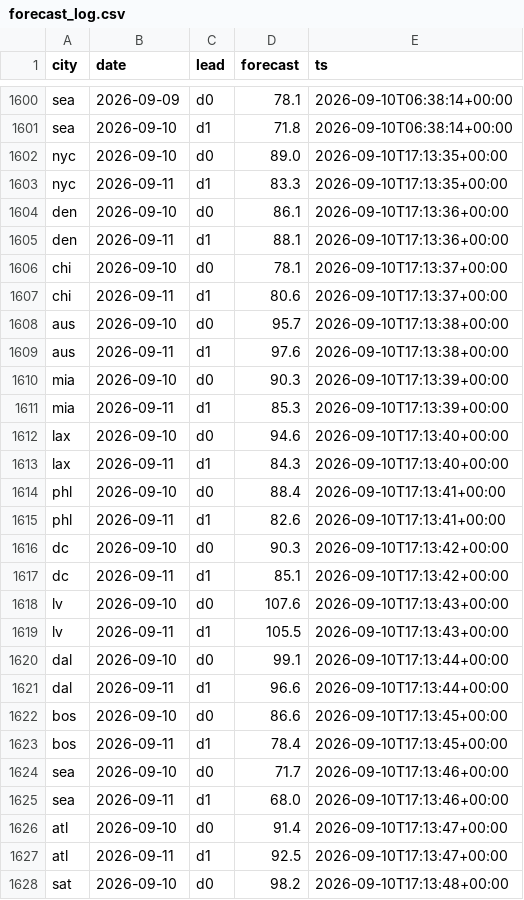
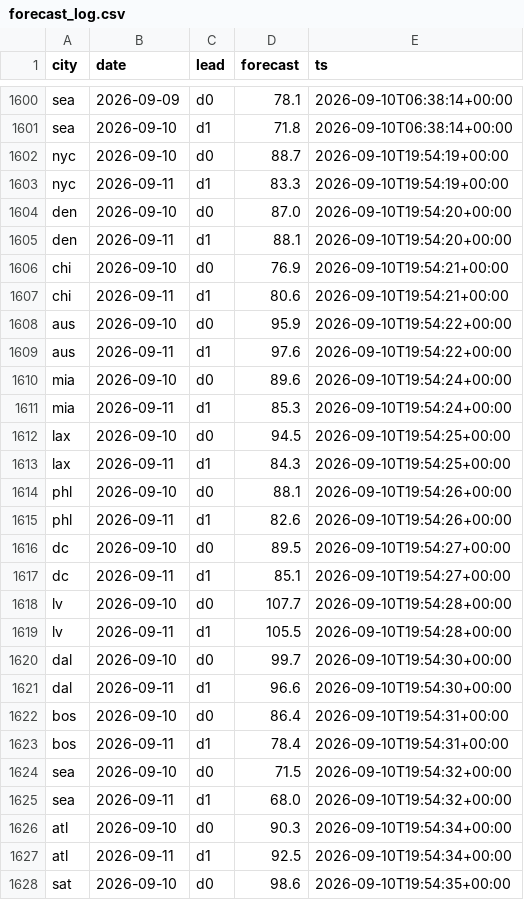
Before and after one commit to akadigari/highball, a CSV file: data/forecast_log.csv, drawn as a sheet; only a part is shown, gaps mark what is left out; the diff covers the shown part only.

```diff
--- a/data/forecast_log.csv
+++ b/data/forecast_log.csv
@@ -1601,28 +1601,28 @@ sea,2026-09-09,d0,78.1,2026-09-10T06:38:14+00:00
 sea,2026-09-10,d1,71.8,2026-09-10T06:38:14+00:00
-nyc,2026-09-10,d0,89.0,2026-09-10T17:13:35+00:00
-nyc,2026-09-11,d1,83.3,2026-09-10T17:13:35+00:00
-den,2026-09-10,d0,86.1,2026-09-10T17:13:36+00:00
-den,2026-09-11,d1,88.1,2026-09-10T17:13:36+00:00
-chi,2026-09-10,d0,78.1,2026-09-10T17:13:37+00:00
-chi,2026-09-11,d1,80.6,2026-09-10T17:13:37+00:00
-aus,2026-09-10,d0,95.7,2026-09-10T17:13:38+00:00
-aus,2026-09-11,d1,97.6,2026-09-10T17:13:38+00:00
-mia,2026-09-10,d0,90.3,2026-09-10T17:13:39+00:00
-mia,2026-09-11,d1,85.3,2026-09-10T17:13:39+00:00
-lax,2026-09-10,d0,94.6,2026-09-10T17:13:40+00:00
-lax,2026-09-11,d1,84.3,2026-09-10T17:13:40+00:00
-phl,2026-09-10,d0,88.4,2026-09-10T17:13:41+00:00
-phl,2026-09-11,d1,82.6,2026-09-10T17:13:41+00:00
-dc,2026-09-10,d0,90.3,2026-09-10T17:13:42+00:00
-dc,2026-09-11,d1,85.1,2026-09-10T17:13:42+00:00
-lv,2026-09-10,d0,107.6,2026-09-10T17:13:43+00:00
-lv,2026-09-11,d1,105.5,2026-09-10T17:13:43+00:00
-dal,2026-09-10,d0,99.1,2026-09-10T17:13:44+00:00
-dal,2026-09-11,d1,96.6,2026-09-10T17:13:44+00:00
-bos,2026-09-10,d0,86.6,2026-09-10T17:13:45+00:00
-bos,2026-09-11,d1,78.4,2026-09-10T17:13:45+00:00
-sea,2026-09-10,d0,71.7,2026-09-10T17:13:46+00:00
-sea,2026-09-11,d1,68.0,2026-09-10T17:13:46+00:00
-atl,2026-09-10,d0,91.4,2026-09-10T17:13:47+00:00
-atl,2026-09-11,d1,92.5,2026-09-10T17:13:47+00:00
-sat,2026-09-10,d0,98.2,2026-09-10T17:13:48+00:00
+nyc,2026-09-10,d0,88.7,2026-09-10T19:54:19+00:00
+nyc,2026-09-11,d1,83.3,2026-09-10T19:54:19+00:00
+den,2026-09-10,d0,87.0,2026-09-10T19:54:20+00:00
+den,2026-09-11,d1,88.1,2026-09-10T19:54:20+00:00
+chi,2026-09-10,d0,76.9,2026-09-10T19:54:21+00:00
+chi,2026-09-11,d1,80.6,2026-09-10T19:54:21+00:00
+aus,2026-09-10,d0,95.9,2026-09-10T19:54:22+00:00
+aus,2026-09-11,d1,97.6,2026-09-10T19:54:22+00:00
+mia,2026-09-10,d0,89.6,2026-09-10T19:54:24+00:00
+mia,2026-09-11,d1,85.3,2026-09-10T19:54:24+00:00
+lax,2026-09-10,d0,94.5,2026-09-10T19:54:25+00:00
+lax,2026-09-11,d1,84.3,2026-09-10T19:54:25+00:00
+phl,2026-09-10,d0,88.1,2026-09-10T19:54:26+00:00
+phl,2026-09-11,d1,82.6,2026-09-10T19:54:26+00:00
+dc,2026-09-10,d0,89.5,2026-09-10T19:54:27+00:00
+dc,2026-09-11,d1,85.1,2026-09-10T19:54:27+00:00
+lv,2026-09-10,d0,107.7,2026-09-10T19:54:28+00:00
+lv,2026-09-11,d1,105.5,2026-09-10T19:54:28+00:00
+dal,2026-09-10,d0,99.7,2026-09-10T19:54:30+00:00
+dal,2026-09-11,d1,96.6,2026-09-10T19:54:30+00:00
+bos,2026-09-10,d0,86.4,2026-09-10T19:54:31+00:00
+bos,2026-09-11,d1,78.4,2026-09-10T19:54:31+00:00
+sea,2026-09-10,d0,71.5,2026-09-10T19:54:32+00:00
+sea,2026-09-11,d1,68.0,2026-09-10T19:54:32+00:00
+atl,2026-09-10,d0,90.3,2026-09-10T19:54:34+00:00
+atl,2026-09-11,d1,92.5,2026-09-10T19:54:34+00:00
+sat,2026-09-10,d0,98.6,2026-09-10T19:54:35+00:00
```
Also changed, not shown: 7 edited cells elsewhere in this file, 2 other files.
